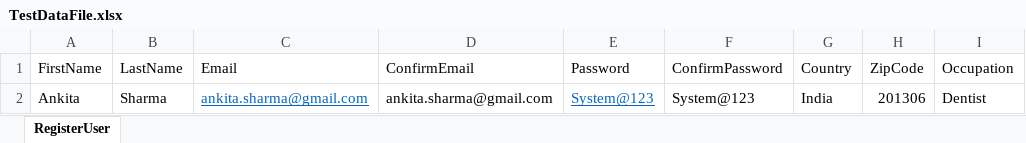
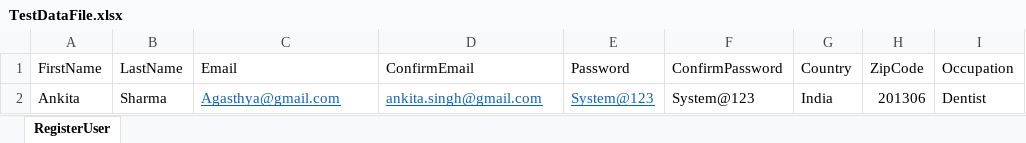
Before and after one commit to jyotsna-1504/SeleniumCSharp-DemoProj, an Excel workbook: ConfigFile/TestDataFile.xlsx, sheet RegisterUser, drawn as a sheet; only a part is shown; values as stored, in another font and other column widths than the file's, no borders; the diff names each change by its address in the sheet, - before the commit and + after, or states it on an @@ line.

Commit message:
Working copy with excel and navigation changes

```diff
--- a/ConfigFile/TestDataFile.xlsx (sheet RegisterUser)
+++ b/ConfigFile/TestDataFile.xlsx (sheet RegisterUser)
-C2 (Email): ankita.sharma@gmail.com
+C2 (Email): Agasthya@gmail.com
-D2 (ConfirmEmail): ankita.sharma@gmail.com
+D2 (ConfirmEmail): ankita.singh@gmail.com
@@ D2 underline: off → on, text colour: black → #0563C1 @@
```
Also changed, not shown: 5 other files.
